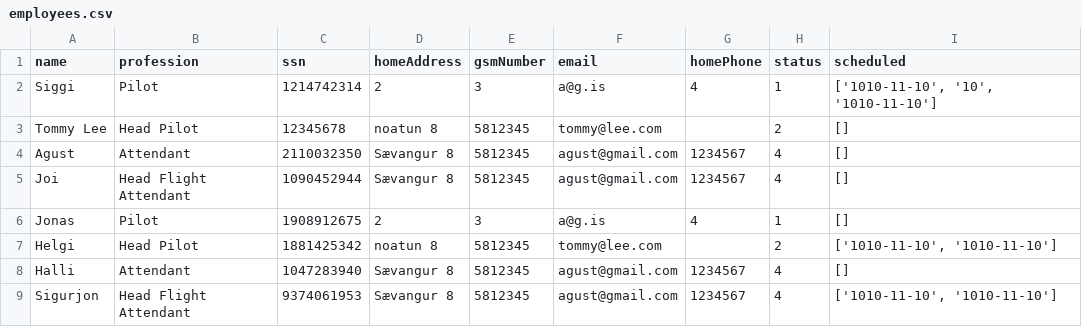
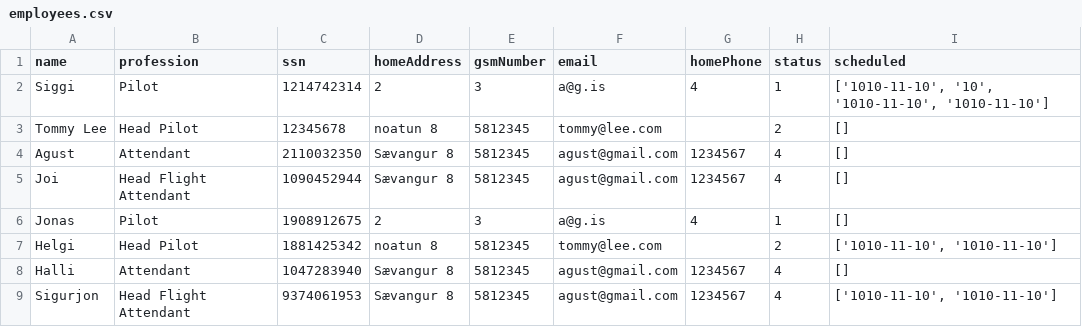
Before and after one commit to agustbirgir/Verklegt_namskeid1, a CSV file: files/employees.csv, drawn as a sheet.

```diff
--- a/files/employees.csv
+++ b/files/employees.csv
@@ -1,3 +1,3 @@
 name;profession;ssn;homeAddress;gsmNumber;email;homePhone;status;scheduled
-Siggi;Pilot;1214742314;2;3;a@g.is;4;1;['1010-11-10', '10', '1010-11-10']
+Siggi;Pilot;1214742314;2;3;a@g.is;4;1;['1010-11-10', '10', '1010-11-10', '1010-11-10']
 Tommy Lee;Head Pilot;12345678;noatun 8;5812345;tommy@lee.com;;2;[]
```
Also changed, not shown: 6 other files.
